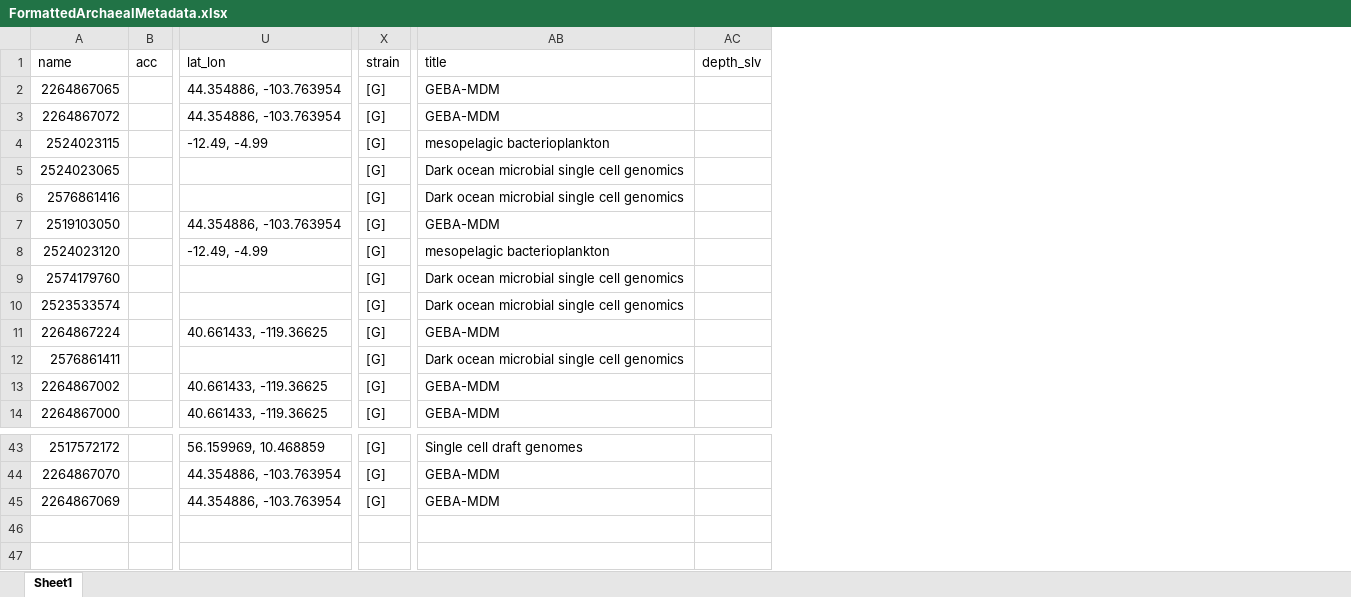
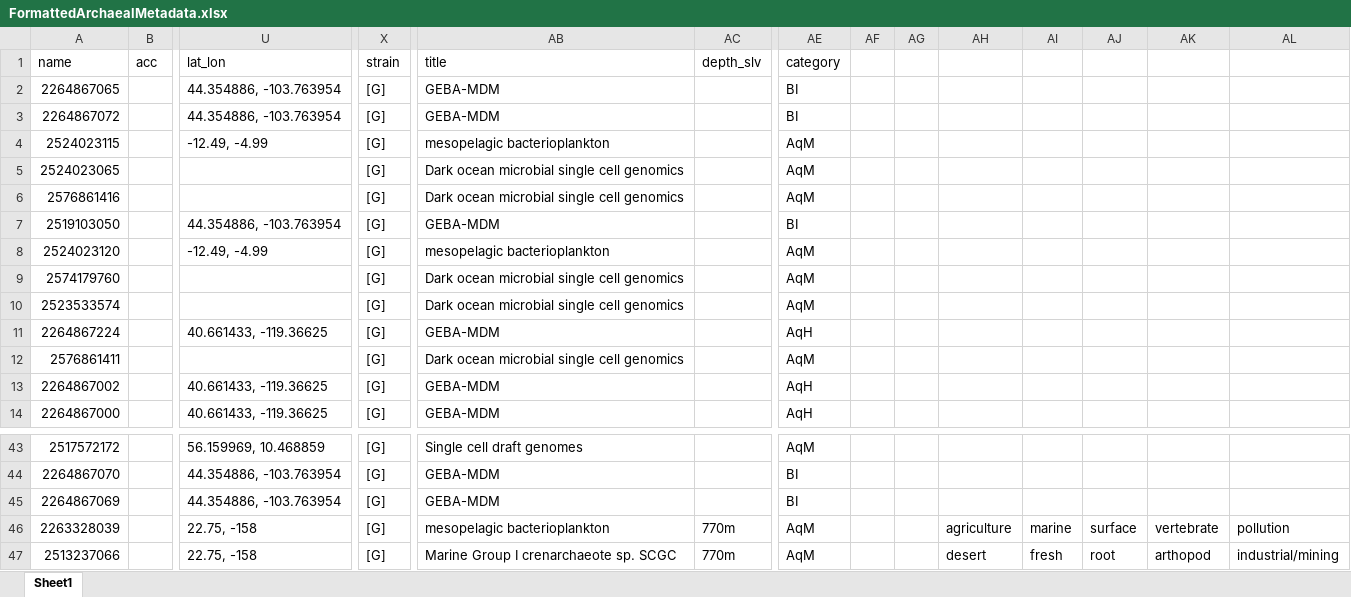
Before and after one commit to SchlossLab/MicrobialCensus_2015, an Excel workbook: data/raw/FormattedArchaealMetadata.xlsx, sheet Sheet1, drawn as a sheet; only a part is shown, gaps mark what is left out; values as stored, in another font and other column widths than the file's, no borders; rows hold the shown columns only; the diff names each change by its address in the sheet, - before the commit and + after, or states it on an @@ line.

```diff
--- a/data/raw/FormattedArchaealMetadata.xlsx (sheet Sheet1)
+++ b/data/raw/FormattedArchaealMetadata.xlsx (sheet Sheet1)
+column AE (category), rows 2-14: BI | BI | AqM | AqM | AqM | BI | AqM | AqM | AqM | AqH | AqM | AqH | AqH; rows 43-45: AqM | BI | BI
+column AF, empty
+column AG, empty
+column AH, empty
+column AI, empty
+column AJ, empty
+column AK, empty
+column AL, empty
+row 46: 2263328039 |  | 22.75, -158 | [G] | mesopelagic bacterioplankton | 770m | AqM |  |  | agriculture | marine | surface | vertebrate | pollution
+row 47: 2513237066 |  | 22.75, -158 | [G] | Marine Group I crenarchaeote sp. SCGC | 770m | AqM |  |  | desert | fresh | root | arthopod | industrial/mining
```
Also changed, not shown: data/raw/FormattedBacterialMetadata.xlsx.
